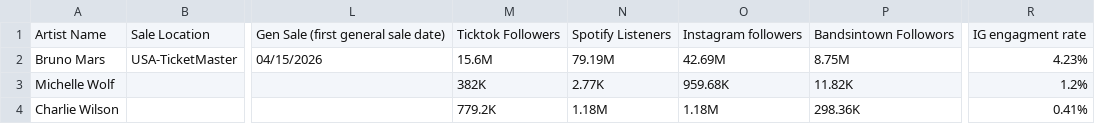
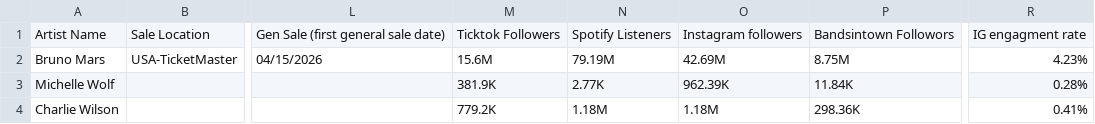
Before and after one commit to Davinci200614/research, a CSV file: Artist_Research - Artist.csv, drawn as a sheet; only a part is shown, gaps mark what is left out; the diff names each change by its address in the sheet, - before the commit and + after, or states it on an @@ line.

```diff
--- a/Artist_Research - Artist.csv
+++ b/Artist_Research - Artist.csv
-M3: 382K
+M3: 381.9K
-O3: 959.68K
+O3: 962.39K
-P3: 11.82K
+P3: 11.84K
-R3: 1.2%
+R3: 0.28%
```
Also changed, not shown: 1 other file.
